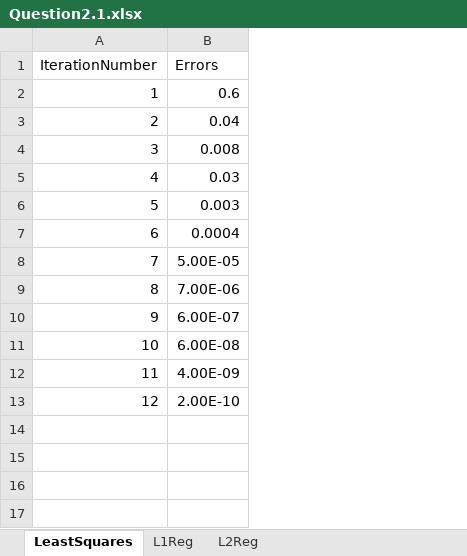
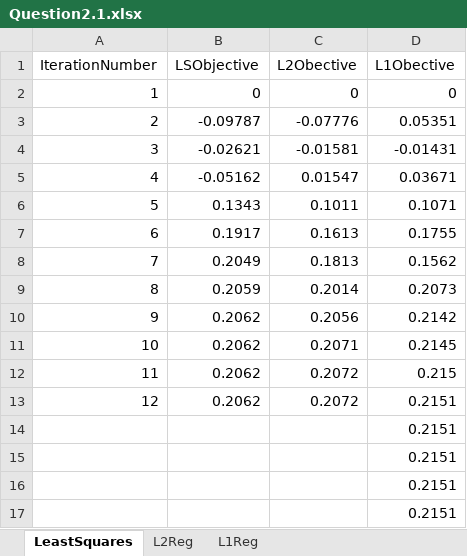
Before and after one commit to e3u3/convexOpt, an Excel workbook: outputs/Question2.1.xlsx, sheet LeastSquares, drawn as a sheet; values as stored, in another font and other column widths than the file's, no borders; charts and pictures not drawn; removed rows and columns are numbered as before the commit, all else as after; the diff names each change by its address in the sheet, - before the commit and + after, or states it on an @@ line.

```diff
--- a/outputs/Question2.1.xlsx (sheet LeastSquares)
+++ b/outputs/Question2.1.xlsx (sheet LeastSquares)
@@ sheet tab order changed: LeastSquares | L2Reg | L1Reg @@
-column B (Errors), rows 2-13: 0.6 | 0.04 | 0.008 | 0.03 | 0.003 | 0.0004 | 5.00E-05 | 7.00E-06 | 6.00E-07 | 6.00E-08 | 4.00E-09 | 2.00E-10
+column B (LSObjective), rows 2-13: 0 | -0.09787 | -0.02621 | -0.05162 | 0.1343 | 0.1917 | 0.2049 | 0.2059 | 0.2062 | 0.2062 | 0.2062 | 0.2062
+column C (L2Obective), rows 2-13: 0 | -0.07776 | -0.01581 | 0.01547 | 0.1011 | 0.1613 | 0.1813 | 0.2014 | 0.2056 | 0.2071 | 0.2072 | 0.2072
+column D (L1Obective), rows 2-13: 0 | 0.05351 | -0.01431 | 0.03671 | 0.1071 | 0.1755 | 0.1562 | 0.2073 | 0.2142 | 0.2145 | 0.215 | 0.2151
+row 14:  |  |  | 0.2151
+row 15:  |  |  | 0.2151
+row 16:  |  |  | 0.2151
+row 17:  |  |  | 0.2151
```
Also changed, not shown: sheet L1Reg, sheet L2Reg, charts or pictures, 5 other files.
